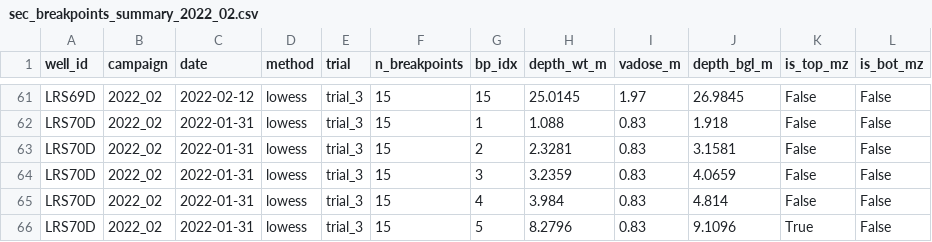
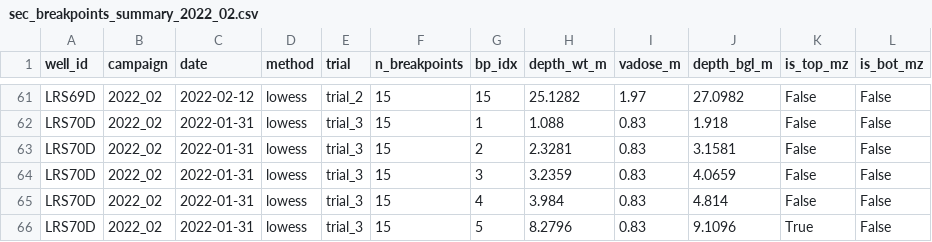
Before and after one commit to androsresearch/karst_analysis, a CSV file: results/sec_breakpoints_summary_2022_02.csv, drawn as a sheet; only a part is shown, gaps mark what is left out; the diff covers the shown part only; the diff names each change by its address in the sheet, - before the commit and + after, or states it on an @@ line.

Commit message:
chore: update canonical trials for LRS69D and BW3D and regenerate summary
Update the canonical jobs file with two trial selections based on
visual inspection of the breakpoint figures:

- LRS69D: lowess trial_3 -> trial_2. The trial_3 TOP MZ sat too
  deep (in the mixing region rather than at the freshwater knee);
  trial_2 places it at the freshwater side. The trial_2 slopes CSV
  was regenerated under top_mz_sec_threshold=10000 (v17.6) but
  produced byte-identical content because trial_2 already passed
  the constraint on its own.
- BW3D: lowess trial_2 -> trial_3. The trial_2 TOP MZ did not
  match the visually expected knee; trial_3 does.

A comment was added to the LRS69D job documenting that its slopes
CSV was generated under top_mz_sec_threshold=10000. The other four
wells' slopes CSVs are unchanged.

Regenerate results/sec_breakpoints_summary_2022_02.csv (75 rows,
5 wells x 15 BPs). Diff vs prior version: only LRS69D and BW3D
rows changed; AW5D, AW6D, LRS70D rows are bit-identical.

New canonical MZ depths (BGL):

  AW5D    TOP=14.09  BOT=---
  AW6D    TOP=10.40  BOT=---
  BW3D    TOP=13.61  BOT=24.05   (was TOP=8.89, BOT=24.03 in v17.5)
  LRS69D  TOP=8.45   BOT=24.57   (was TOP=13.10, BOT=24.06 in v17.5)
  LRS70D  TOP=9.11   BOT=13.30

```diff
--- a/results/sec_breakpoints_summary_2022_02.csv
+++ b/results/sec_breakpoints_summary_2022_02.csv
-E61 (trial): trial_3
+E61 (trial): trial_2
-H61 (depth_wt_m): 25.0145
+H61 (depth_wt_m): 25.1282
-J61 (depth_bgl_m): 26.9845
+J61 (depth_bgl_m): 27.0982
```
Also changed, not shown: 89 edited cells elsewhere in this file, 1 other file.
